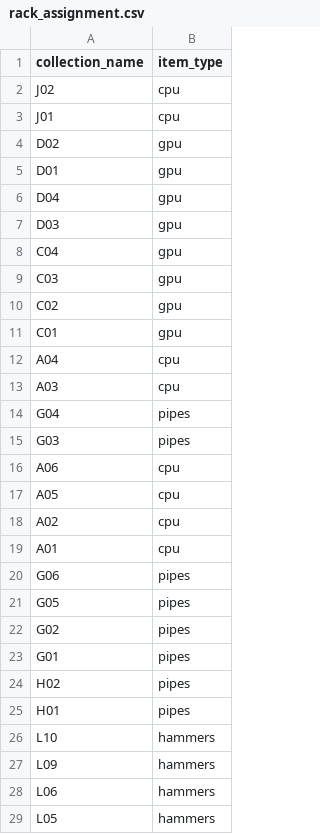
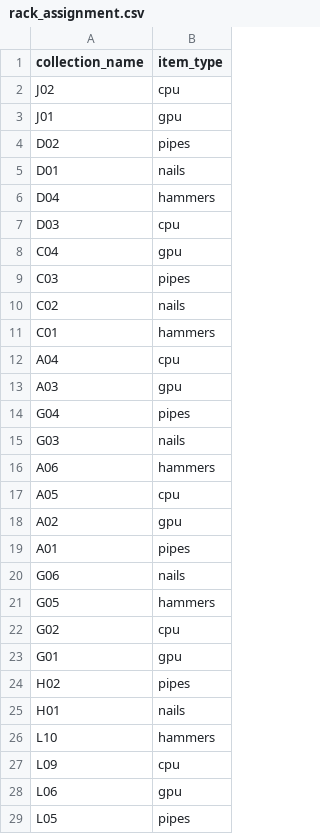
Before and after one commit to RobotecAI/agentic-mobile-manipulator, a CSV file: rai_app/resources/rack_assignment.csv, drawn as a sheet; only a part is shown; the diff covers the shown part only.

```diff
--- a/rai_app/resources/rack_assignment.csv
+++ b/rai_app/resources/rack_assignment.csv
@@ -2,28 +2,28 @@ collection_name,item_type
 J02,cpu
-J01,cpu
-D02,gpu
-D01,gpu
-D04,gpu
-D03,gpu
+J01,gpu
+D02,pipes
+D01,nails
+D04,hammers
+D03,cpu
 C04,gpu
-C03,gpu
-C02,gpu
-C01,gpu
+C03,pipes
+C02,nails
+C01,hammers
 A04,cpu
-A03,cpu
+A03,gpu
 G04,pipes
-G03,pipes
-A06,cpu
+G03,nails
+A06,hammers
 A05,cpu
-A02,cpu
-A01,cpu
-G06,pipes
-G05,pipes
-G02,pipes
-G01,pipes
+A02,gpu
+A01,pipes
+G06,nails
+G05,hammers
+G02,cpu
+G01,gpu
 H02,pipes
-H01,pipes
+H01,nails
 L10,hammers
-L09,hammers
-L06,hammers
-L05,hammers
+L09,cpu
+L06,gpu
+L05,pipes
```
Also changed, not shown: 21 edited cells elsewhere in this file, 12 other files.
